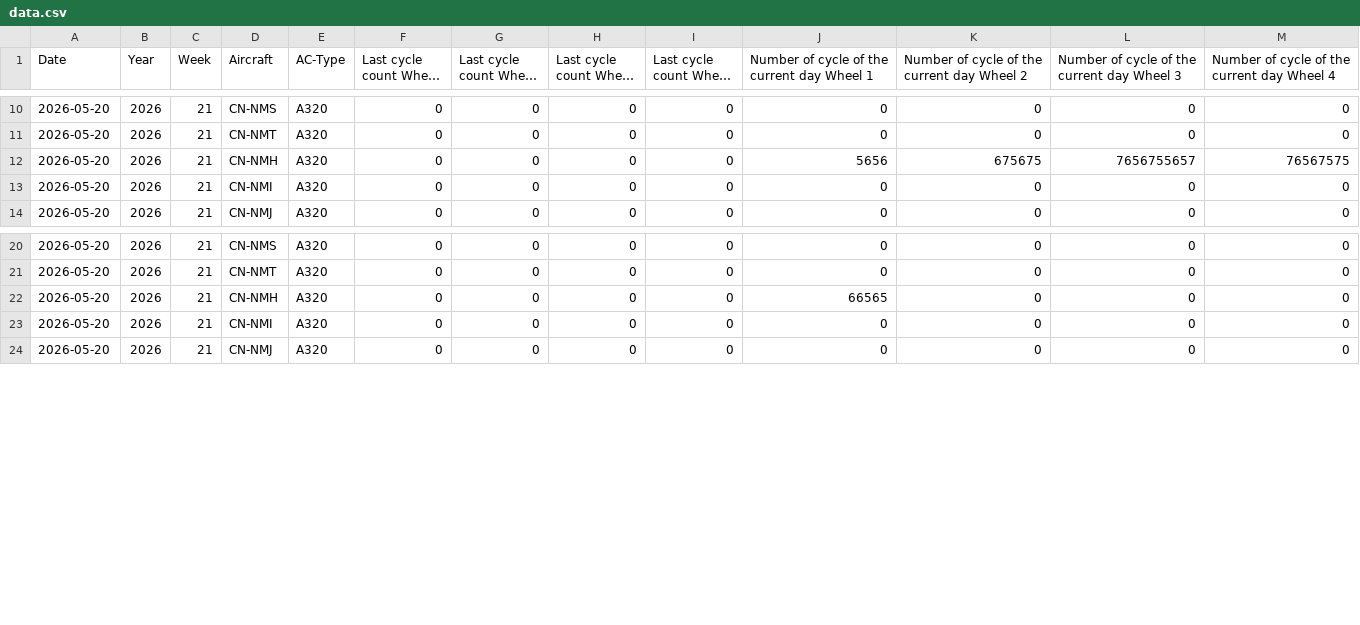
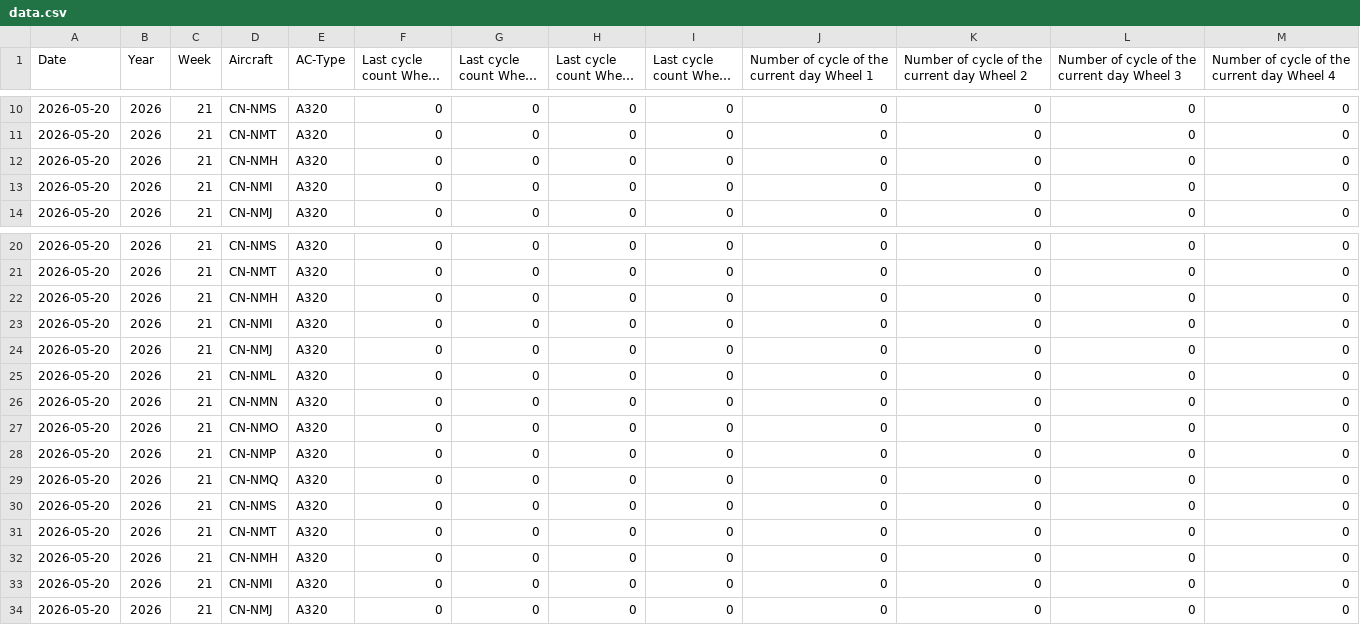
Before and after one commit to charafMoustakim/aircraft, a CSV file: data.csv, drawn as a sheet; only a part is shown, gaps mark what is left out; long unchanged cells end in …; the diff names each change by its address in the sheet, - before the commit and + after, or states it on an @@ line.

Commit message:
Update aircraft cycles CSV (2026-05-20T20:30:10.866Z)

```diff
--- a/data.csv
+++ b/data.csv
-J12: 5656
+J12: 0
-K12: 675675
+K12: 0
-L12: 7656755657
+L12: 0
-M12: 76567575
+M12: 0
-J22: 66565
+J22: 0
+row 23: 2026-05-20 | 2026 | 21 | CN-NMI | A320 | 0 | 0 | 0 | 0 | 0 | 0 | 0 | 0
+row 24: 2026-05-20 | 2026 | 21 | CN-NMJ | A320 | 0 | 0 | 0 | 0 | 0 | 0 | 0 | 0
+row 25: 2026-05-20 | 2026 | 21 | CN-NML | A320 | 0 | 0 | 0 | 0 | 0 | 0 | 0 | 0
+row 26: 2026-05-20 | 2026 | 21 | CN-NMN | A320 | 0 | 0 | 0 | 0 | 0 | 0 | 0 | 0
+row 27: 2026-05-20 | 2026 | 21 | CN-NMO | A320 | 0 | 0 | 0 | 0 | 0 | 0 | 0 | 0
+row 28: 2026-05-20 | 2026 | 21 | CN-NMP | A320 | 0 | 0 | 0 | 0 | 0 | 0 | 0 | 0
+row 29: 2026-05-20 | 2026 | 21 | CN-NMQ | A320 | 0 | 0 | 0 | 0 | 0 | 0 | 0 | 0
+row 30: 2026-05-20 | 2026 | 21 | CN-NMS | A320 | 0 | 0 | 0 | 0 | 0 | 0 | 0 | 0
+row 31: 2026-05-20 | 2026 | 21 | CN-NMT | A320 | 0 | 0 | 0 | 0 | 0 | 0 | 0 | 0
+row 32: 2026-05-20 | 2026 | 21 | CN-NMH | A320 | 0 | 0 | 0 | 0 | 0 | 0 | 0 | 0
```
